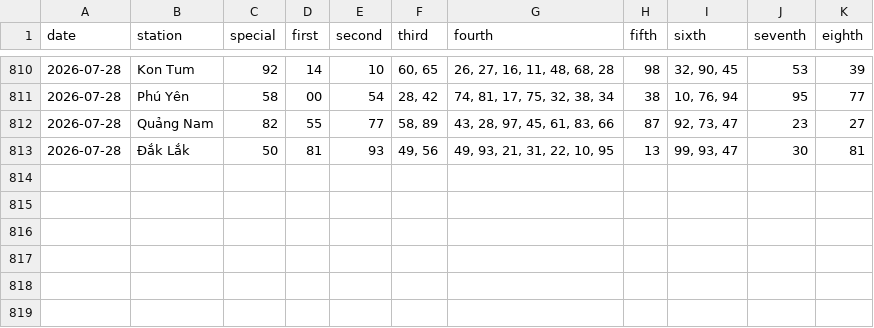
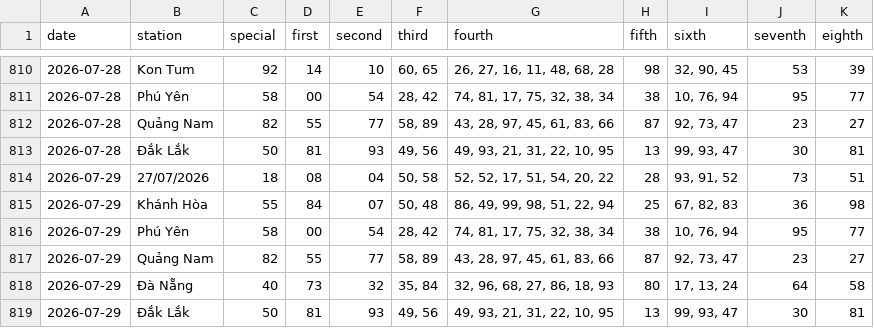
Before and after one commit to tuanseo5t-alt/xsmn-xsmt, a CSV file: data/xsmt/xsmt-2-digits.csv, drawn as a sheet; only a part is shown, gaps mark what is left out; the diff names each change by its address in the sheet, - before the commit and + after, or states it on an @@ line.

```diff
--- a/data/xsmt/xsmt-2-digits.csv
+++ b/data/xsmt/xsmt-2-digits.csv
+row 814: 2026-07-29 | 27/07/2026 | 18 | 08 | 04 | 50, 58 | 52, 52, 17, 51, 54, 20, 22 | 28 | 93, 91, 52 | 73 | 51
+row 815: 2026-07-29 | Khánh Hòa | 55 | 84 | 07 | 50, 48 | 86, 49, 99, 98, 51, 22, 94 | 25 | 67, 82, 83 | 36 | 98
+row 816: 2026-07-29 | Phú Yên | 58 | 00 | 54 | 28, 42 | 74, 81, 17, 75, 32, 38, 34 | 38 | 10, 76, 94 | 95 | 77
+row 817: 2026-07-29 | Quảng Nam | 82 | 55 | 77 | 58, 89 | 43, 28, 97, 45, 61, 83, 66 | 87 | 92, 73, 47 | 23 | 27
+row 818: 2026-07-29 | Đà Nẵng | 40 | 73 | 32 | 35, 84 | 32, 96, 68, 27, 86, 18, 93 | 80 | 17, 13, 24 | 64 | 58
+row 819: 2026-07-29 | Đắk Lắk | 50 | 81 | 93 | 49, 56 | 49, 93, 21, 31, 22, 10, 95 | 13 | 99, 93, 47 | 30 | 81
```
Also changed, not shown: data/xsmt/xsmt-sparse.csv, data/xsmt/xsmt.csv, 10 other files.
